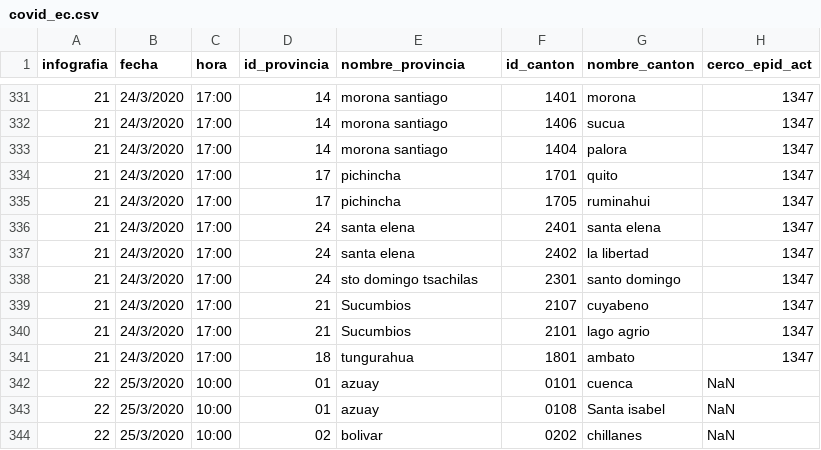
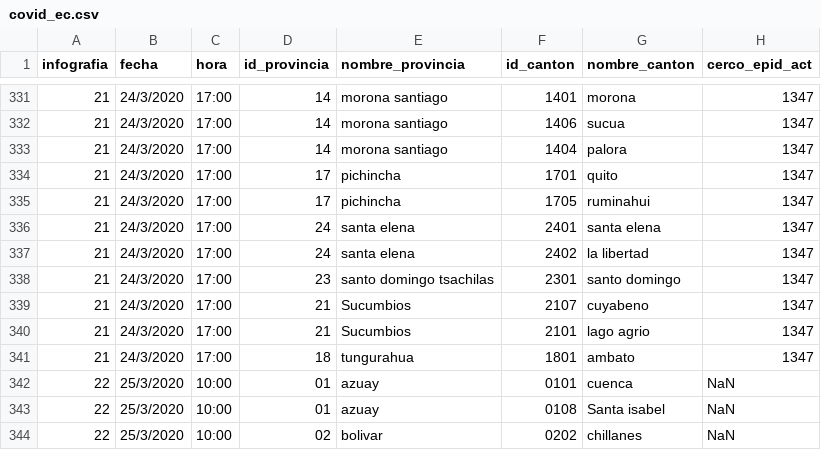
Before and after one commit to pablora19/COVID19_EC, a CSV file: covid_ec.csv, drawn as a sheet; only a part is shown, gaps mark what is left out; the diff names each change by its address in the sheet, - before the commit and + after, or states it on an @@ line.

Commit message:
Update covid_ec.csv
correccion codigo de provincia santo domingo.
fila 338, estaba: 24, es: 23

```diff
--- a/covid_ec.csv
+++ b/covid_ec.csv
-D338 (id_provincia): 24
+D338 (id_provincia): 23
-E338 (nombre_provincia): sto domingo tsachilas
+E338 (nombre_provincia): santo domingo tsachilas
```
